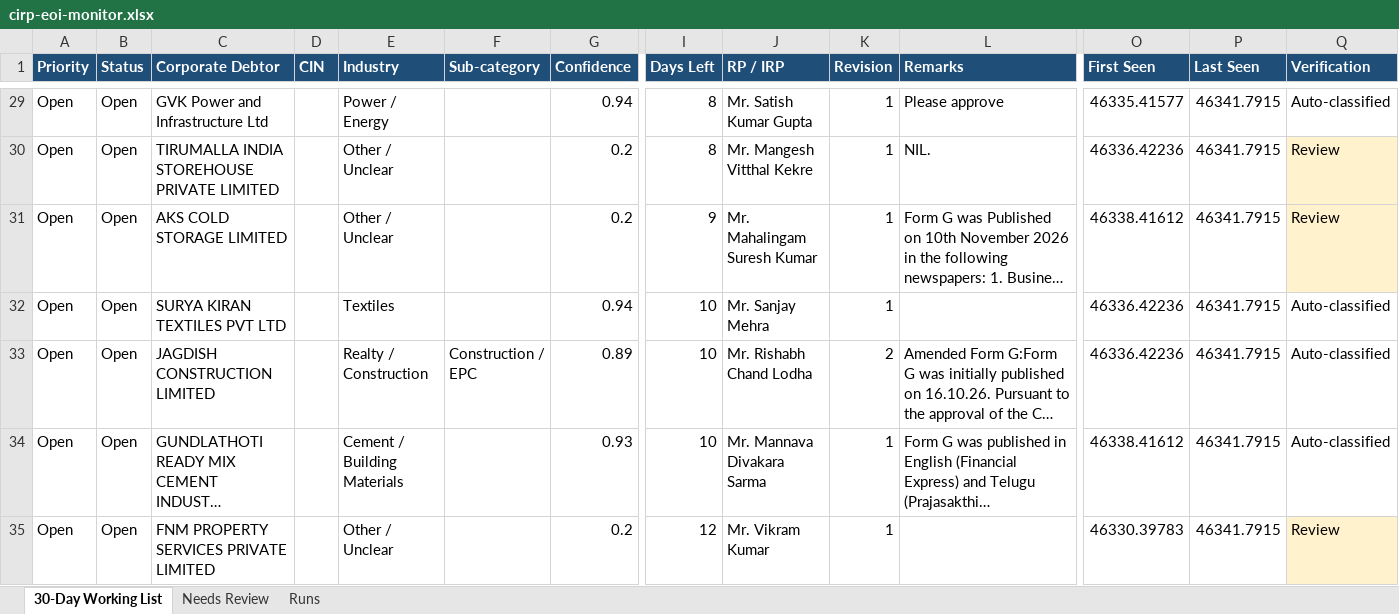
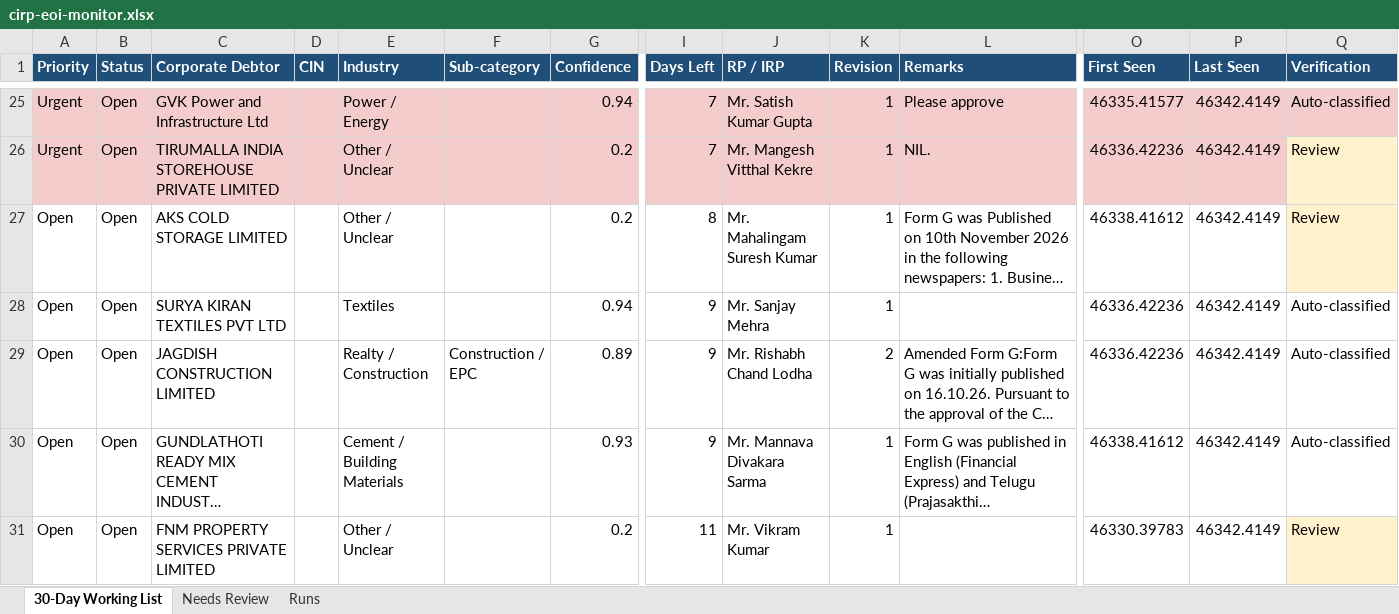
Before and after one commit to Raksham97/cirp-eoi-monitor, an Excel workbook: docs/cirp-eoi-monitor.xlsx, sheet 30-Day Working List, drawn as a sheet; only a part is shown, gaps mark what is left out; long unchanged cells end in …; values as stored, in another font and other column widths than the file's, no borders; addresses are those after the commit; the diff covers the shown part only; the diff names each change by its address in the sheet, - before the commit and + after, or states it on an @@ line.

```diff
--- a/docs/cirp-eoi-monitor.xlsx (sheet 30-Day Working List)
+++ b/docs/cirp-eoi-monitor.xlsx (sheet 30-Day Working List)
-A25:A26 (Priority): Open
+A25:A26 (Priority): Urgent
-A25:G26 fill: none
+A25:G26 fill: #F4CCCC
-I25:I26 (Days Left): 8
+I25:I26 (Days Left): 7
-I25:L26 fill: none
+I25:L26 fill: #F4CCCC
-O25:Q25 fill: none
+O25:Q25 fill: #F4CCCC
-P25:P31 (Last Seen): 46341.7915
+P25:P31 (Last Seen): 46342.4149
-O26:P26 fill: none
+O26:P26 fill: #F4CCCC
-I27 (Days Left): 9
+I27 (Days Left): 8
-I28:I30 (Days Left): 10
+I28:I30 (Days Left): 9
-I31 (Days Left): 12
+I31 (Days Left): 11
```
Also changed, not shown: 8 added rows, 7 removed rows and 83 edited cells elsewhere in this sheet, sheet Needs Review, sheet Runs, 6 other files.
